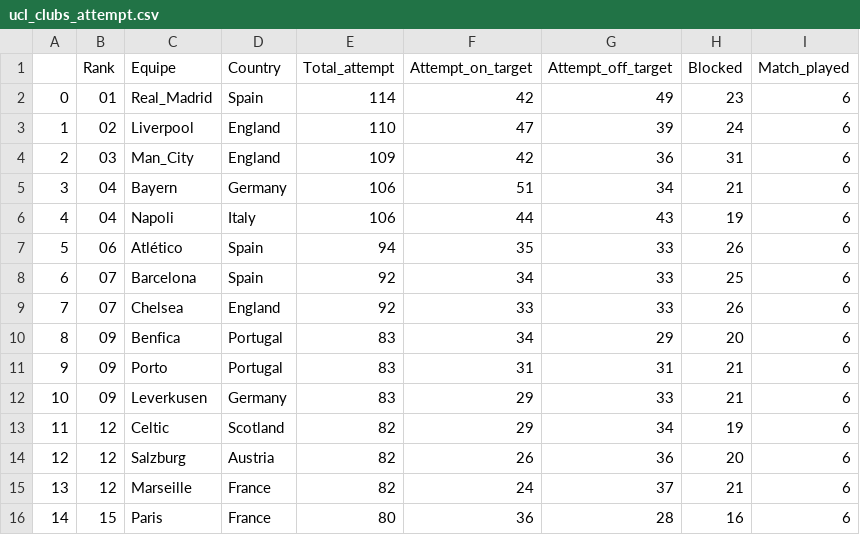
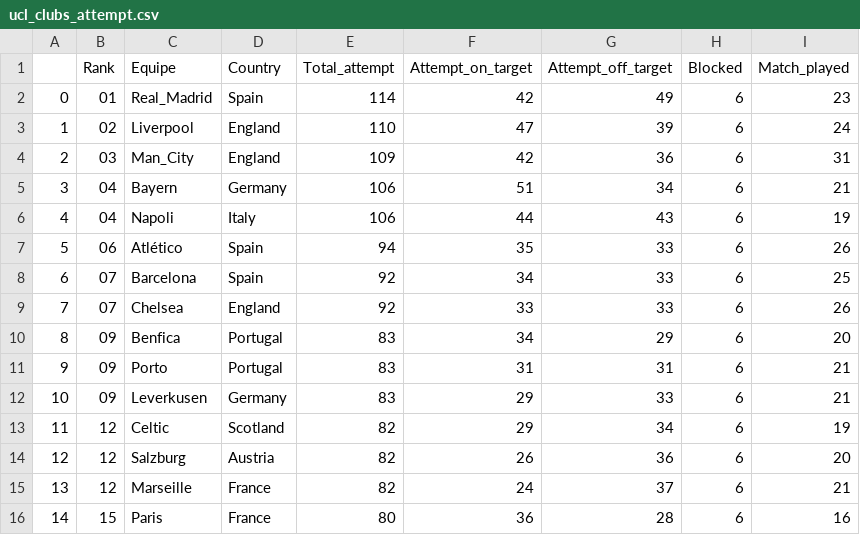
Before and after one commit to DiogoA78/Projet-big-data, a CSV file: work/data/LDC/ucl_clubs_attempt.csv, drawn as a sheet.

```diff
--- a/work/data/LDC/ucl_clubs_attempt.csv
+++ b/work/data/LDC/ucl_clubs_attempt.csv
@@ -1,16 +1,16 @@
 ,Rank,Equipe,Country,Total_attempt,Attempt_on_target,Attempt_off_target,Blocked,Match_played
-0,01,Real_Madrid,Spain,114,42,49,23,6
-1,02,Liverpool,England,110,47,39,24,6
-2,03,Man_City,England,109,42,36,31,6
-3,04,Bayern,Germany,106,51,34,21,6
-4,04,Napoli,Italy,106,44,43,19,6
-5,06,Atlético,Spain,94,35,33,26,6
-6,07,Barcelona,Spain,92,34,33,25,6
-7,07,Chelsea,England,92,33,33,26,6
-8,09,Benfica,Portugal,83,34,29,20,6
-9,09,Porto,Portugal,83,31,31,21,6
-10,09,Leverkusen,Germany,83,29,33,21,6
-11,12,Celtic,Scotland,82,29,34,19,6
-12,12,Salzburg,Austria,82,26,36,20,6
-13,12,Marseille,France,82,24,37,21,6
-14,15,Paris,France,80,36,28,16,6
+0,01,Real_Madrid,Spain,114,42,49,6,23
+1,02,Liverpool,England,110,47,39,6,24
+2,03,Man_City,England,109,42,36,6,31
+3,04,Bayern,Germany,106,51,34,6,21
+4,04,Napoli,Italy,106,44,43,6,19
+5,06,Atlético,Spain,94,35,33,6,26
+6,07,Barcelona,Spain,92,34,33,6,25
+7,07,Chelsea,England,92,33,33,6,26
+8,09,Benfica,Portugal,83,34,29,6,20
+9,09,Porto,Portugal,83,31,31,6,21
+10,09,Leverkusen,Germany,83,29,33,6,21
+11,12,Celtic,Scotland,82,29,34,6,19
+12,12,Salzburg,Austria,82,26,36,6,20
+13,12,Marseille,France,82,24,37,6,21
+14,15,Paris,France,80,36,28,6,16
```
Also changed, not shown: work/data/LDC/ucl_clubs_discip.csv, work/data/LDC/ucl_clubs_gk.csv, 41 other files.
